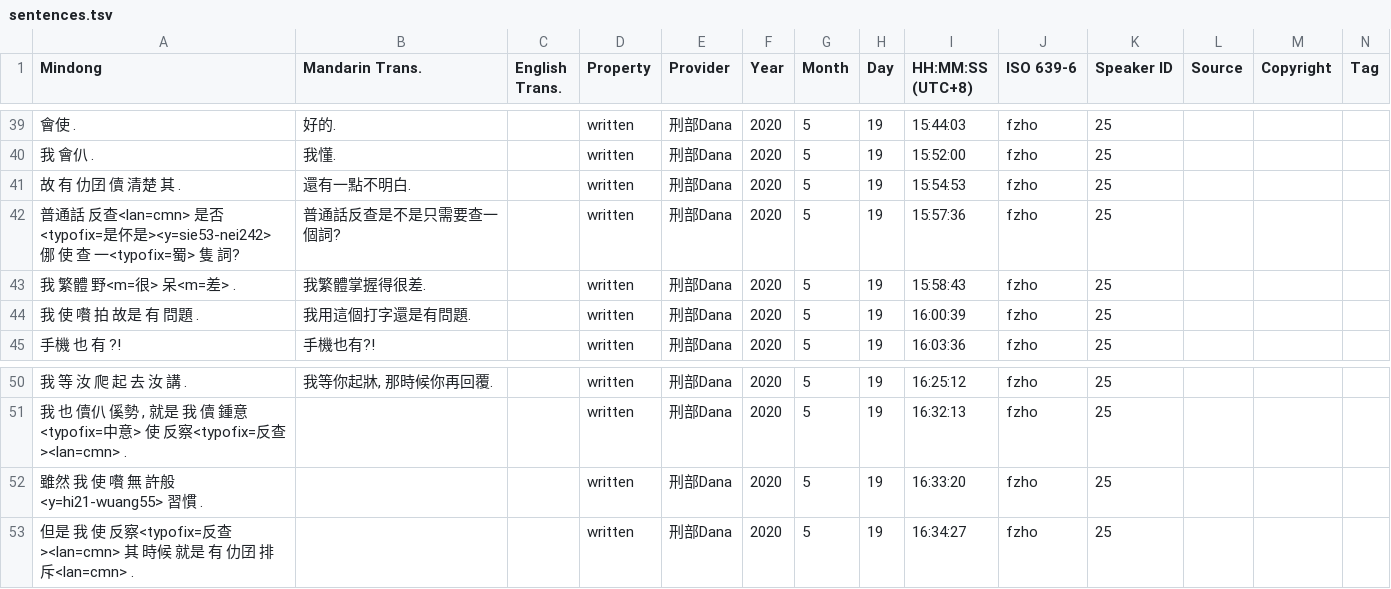
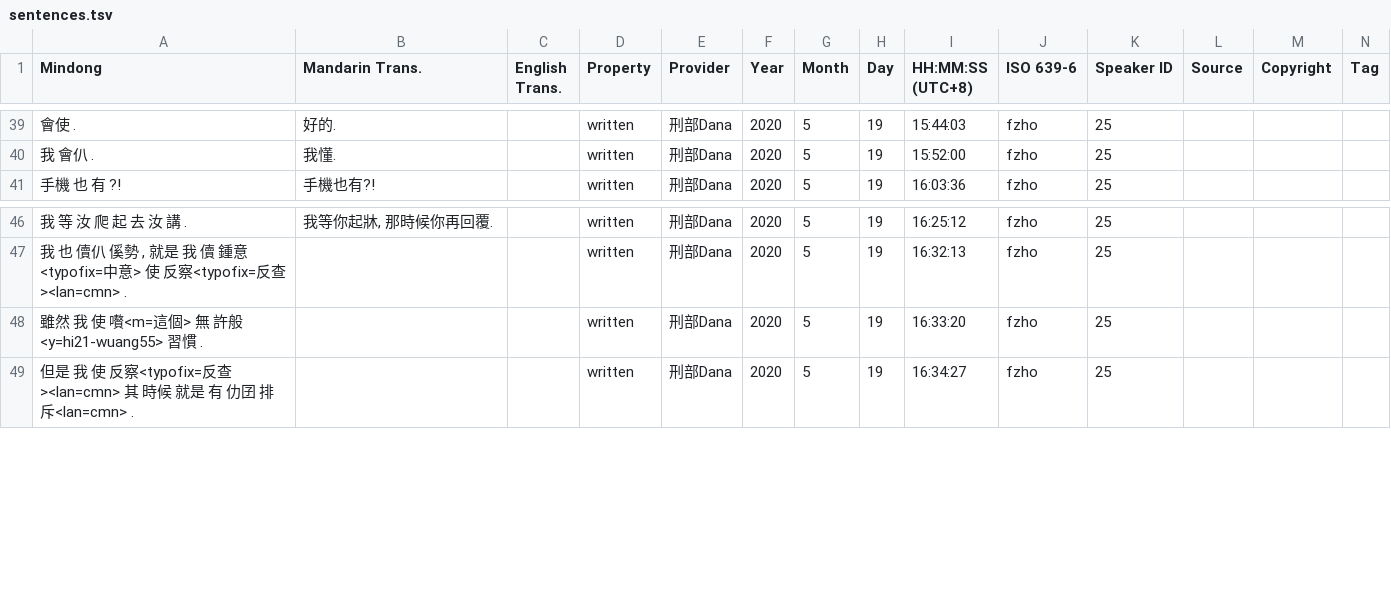
Before and after one commit to MindongLab/cdo-corpus, a TSV file: plaintext/sentences.tsv, drawn as a sheet; only a part is shown, gaps mark what is left out; removed rows and columns are numbered as before the commit, all else as after; rows hold the shown columns only; the diff names each change by its address in the sheet, - before the commit and + after, or states it on an @@ line.

```diff
--- a/plaintext/sentences.tsv
+++ b/plaintext/sentences.tsv
-row 41: 故 有 仂囝 儥 清楚 其 . | 還有一點不明白. |  | written | 刑部Dana | 2020 | 5 | 19 | 15:54:53 | fzho | 25
-row 42: 普通話 反查<lan=cmn> 是否<typofix=是伓是><y=sie53-nei242> 㑚 使 查 一<typofix=蜀> 隻 詞? | 普通話反查是不是只需要查一個詞? |  | written | 刑部Dana | 2020 | 5 | 19 | 15:57:36 | fzho | 25
-row 43: 我 繁體 野<m=很> 呆<m=差> . | 我繁體掌握得很差. |  | written | 刑部Dana | 2020 | 5 | 19 | 15:58:43 | fzho | 25
-row 44: 我 使 嚽 拍 故是 有 問題 . | 我用這個打字還是有問題. |  | written | 刑部Dana | 2020 | 5 | 19 | 16:00:39 | fzho | 25
-A48 (Mindong): 雖然 我 使 嚽 無 許般<y=hi21-wuang55> 習慣 .
+A48 (Mindong): 雖然 我 使 嚽<m=這個> 無 許般<y=hi21-wuang55> 習慣 .
```
Also changed, not shown: 1 other file.
